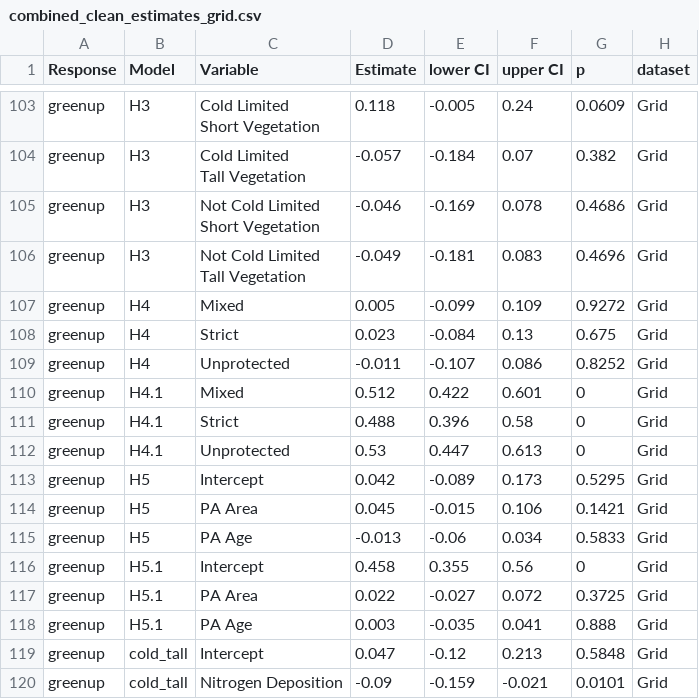
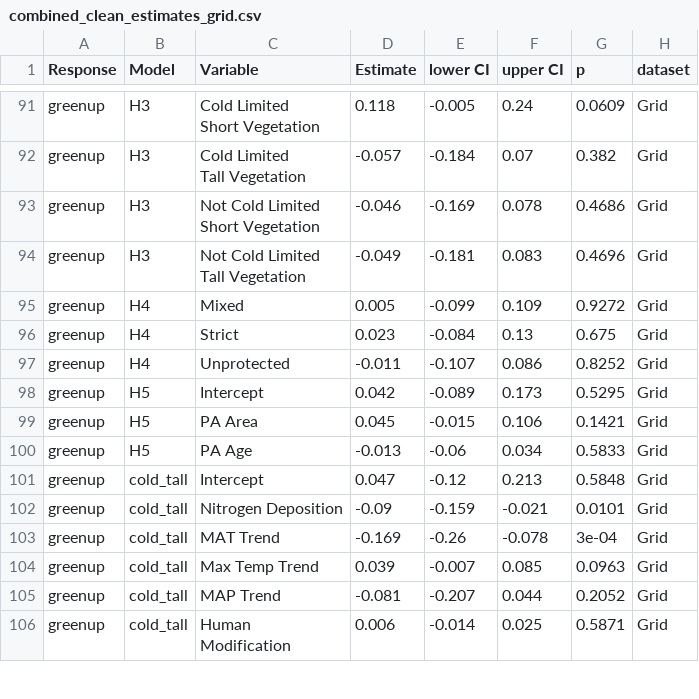
Before and after one commit to JonasTrepel/GlobalChangeEcosystemFunctioning, a CSV file: builds/model_estimates/combined_clean_estimates_grid.csv, drawn as a sheet; only a part is shown, gaps mark what is left out; the shorter side is filled out with more unchanged rows; the diff covers the shown part only; the diff names each change by its address in the sheet, - before the commit and + after, or states it on an @@ line.

```diff
--- a/builds/model_estimates/combined_clean_estimates_grid.csv
+++ b/builds/model_estimates/combined_clean_estimates_grid.csv
-row 110: greenup | H4.1 | Mixed | 0.512 | 0.422 | 0.601 | 0 | Grid
-row 111: greenup | H4.1 | Strict | 0.488 | 0.396 | 0.58 | 0 | Grid
-row 112: greenup | H4.1 | Unprotected | 0.53 | 0.447 | 0.613 | 0 | Grid
-row 116: greenup | H5.1 | Intercept | 0.458 | 0.355 | 0.56 | 0 | Grid
-row 117: greenup | H5.1 | PA Area | 0.022 | -0.027 | 0.072 | 0.3725 | Grid
-row 118: greenup | H5.1 | PA Age | 0.003 | -0.035 | 0.041 | 0.888 | Grid
```
Also changed, not shown: 12 removed rows elsewhere in this file, builds/model_estimates/combined_clean_estimates_pas.csv, 2 other files.
